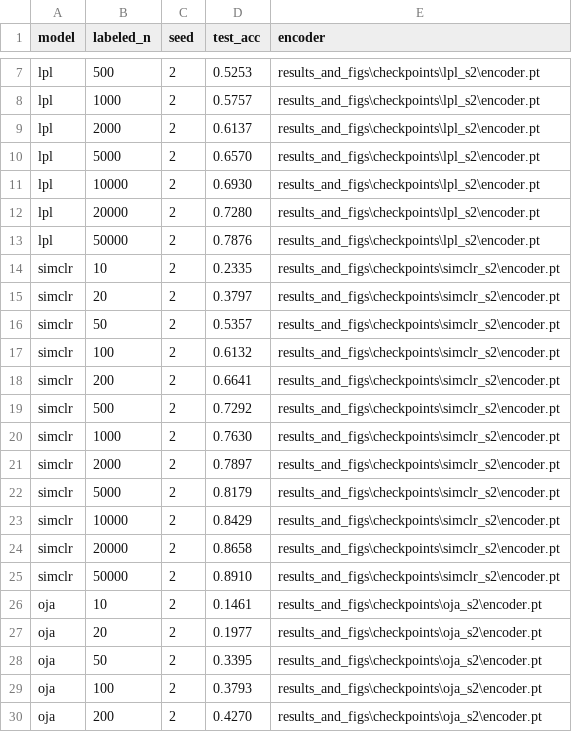
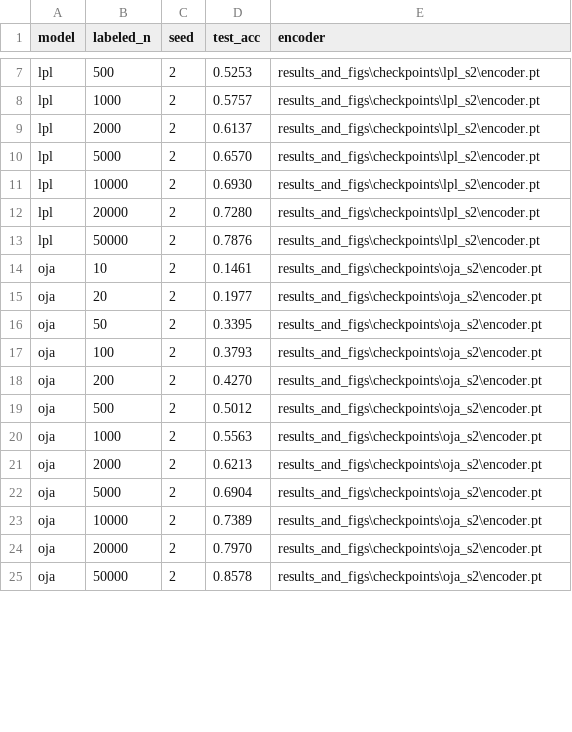
Before and after one commit to shivan-21/PREWIRE-Prior-Wiring-for-Efficient-Representation-Learning, a CSV file: results_and_figs/tables/finetune_s2.csv, drawn as a sheet; only a part is shown, gaps mark what is left out; the shorter side is filled out with more unchanged rows; removed rows and columns are numbered as before the commit, all else as after; the diff covers the shown part only; the diff names each change by its address in the sheet, - before the commit and + after, or states it on an @@ line.

```diff
--- a/results_and_figs/tables/finetune_s2.csv
+++ b/results_and_figs/tables/finetune_s2.csv
-row 14: simclr | 10 | 2 | 0.2335 | results_and_figs\checkpoints\simclr_s2\encoder.pt
-row 15: simclr | 20 | 2 | 0.3797 | results_and_figs\checkpoints\simclr_s2\encoder.pt
-row 16: simclr | 50 | 2 | 0.5357 | results_and_figs\checkpoints\simclr_s2\encoder.pt
-row 17: simclr | 100 | 2 | 0.6132 | results_and_figs\checkpoints\simclr_s2\encoder.pt
-row 18: simclr | 200 | 2 | 0.6641 | results_and_figs\checkpoints\simclr_s2\encoder.pt
-row 19: simclr | 500 | 2 | 0.7292 | results_and_figs\checkpoints\simclr_s2\encoder.pt
-row 20: simclr | 1000 | 2 | 0.7630 | results_and_figs\checkpoints\simclr_s2\encoder.pt
-row 21: simclr | 2000 | 2 | 0.7897 | results_and_figs\checkpoints\simclr_s2\encoder.pt
-row 22: simclr | 5000 | 2 | 0.8179 | results_and_figs\checkpoints\simclr_s2\encoder.pt
-row 23: simclr | 10000 | 2 | 0.8429 | results_and_figs\checkpoints\simclr_s2\encoder.pt
-row 24: simclr | 20000 | 2 | 0.8658 | results_and_figs\checkpoints\simclr_s2\encoder.pt
-row 25: simclr | 50000 | 2 | 0.8910 | results_and_figs\checkpoints\simclr_s2\encoder.pt
```
Also changed, not shown: 12 added rows and 12 edited cells elsewhere in this file, results_and_figs/tables/data_equivalence.csv, results_and_figs/tables/finetune_s0.csv, 26 other files.
